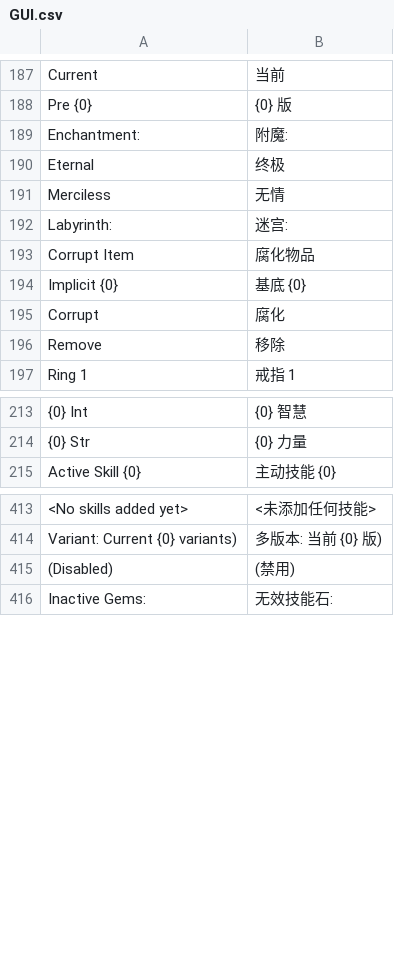
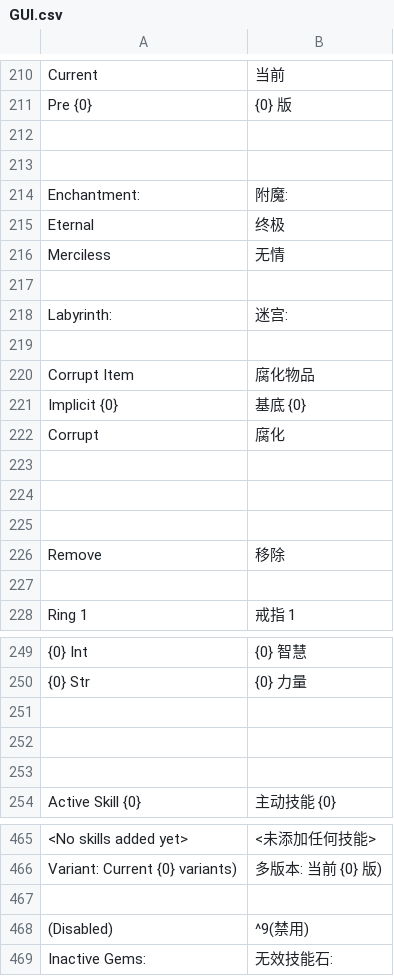
Before and after one commit to Chuanhsing/PoeCharm, a CSV file: PoeCharm/Pob/translate_cn/GUI.csv, drawn as a sheet; only a part is shown, gaps mark what is left out; addresses are those after the commit; the diff covers the shown part only; the diff names each change by its address in the sheet, - before the commit and + after, or states it on an @@ line.

```diff
--- a/PoeCharm/Pob/translate_cn/GUI.csv
+++ b/PoeCharm/Pob/translate_cn/GUI.csv
+row 212: (empty)
+row 213: (empty)
+row 217: (empty)
+row 219: (empty)
+row 223: (empty)
+row 224: (empty)
+row 225: (empty)
+row 227: (empty)
+row 251: (empty)
+row 252: (empty)
+row 253: (empty)
+row 467: (empty)
-B468: (禁用)
+B468: ^9(禁用)
```
Also changed, not shown: 42 added rows elsewhere in this file, PoeCharm/Pob/translate_cn/ConfigOptions.csv.
